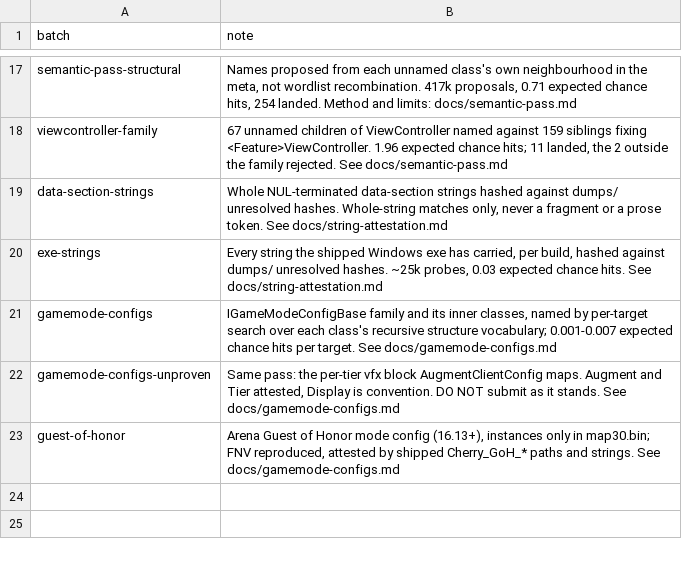
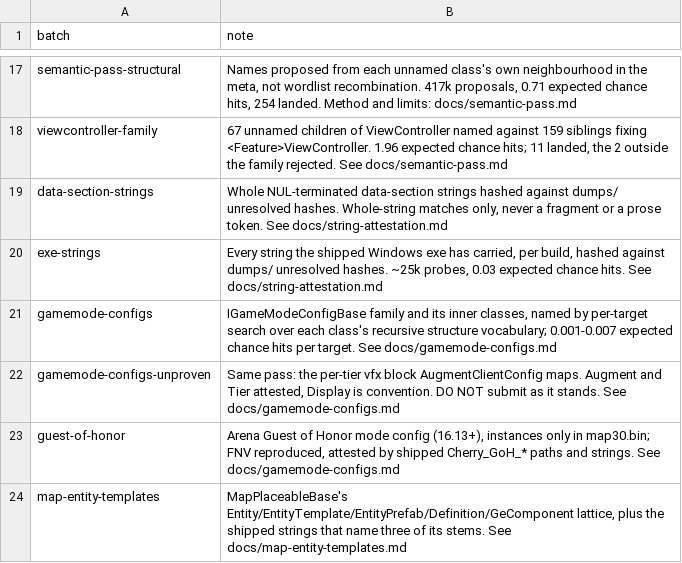
Before and after one commit to LeagueToolkit/lol-meta-classes, a TSV file: hashes/overrides/batches.tsv, drawn as a sheet; only a part is shown, gaps mark what is left out.

```diff
--- a/hashes/overrides/batches.tsv
+++ b/hashes/overrides/batches.tsv
@@ -23 +23,2 @@ gamemode-configs-unproven     	Same pass: the per-tier vfx block AugmentClientCo
 guest-of-honor                	Arena Guest of Honor mode config (16.13+), instances only in map30.bin; FNV reproduced, attested by shipped Cherry_GoH_* paths and strings. See docs/gamemode-configs.md
+map-entity-templates          	MapPlaceableBase's Entity/EntityTemplate/EntityPrefab/Definition/GeComponent lattice, plus the shipped strings that name three of its stems. See docs/map-entity-templates.md
```
Also changed, not shown: hashes/overrides/ledger.binfields.tsv, 8 other files.
